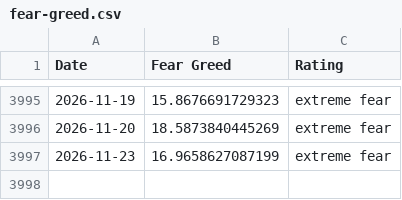
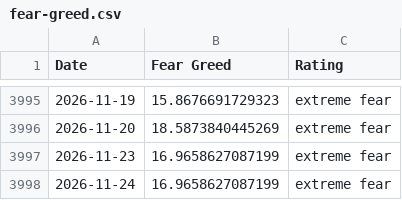
Before and after one commit to spicy-man/DCA-tool, a CSV file: public/data/fear-greed.csv, drawn as a sheet; only a part is shown, gaps mark what is left out.

```diff
--- a/public/data/fear-greed.csv
+++ b/public/data/fear-greed.csv
@@ -3997 +3997,2 @@ Date,Fear Greed,Rating
 2026-11-23,16.9658627087199,extreme fear
+2026-11-24,16.9658627087199,extreme fear
```
Also changed, not shown: 6 other files.
